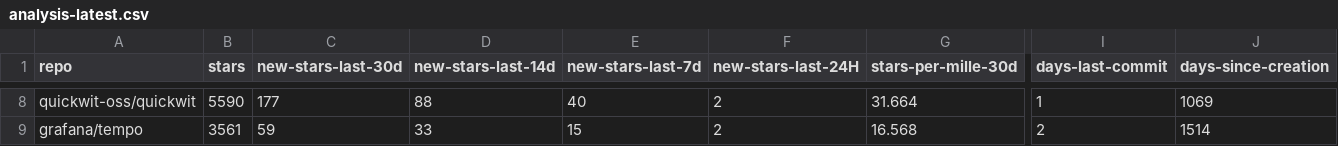
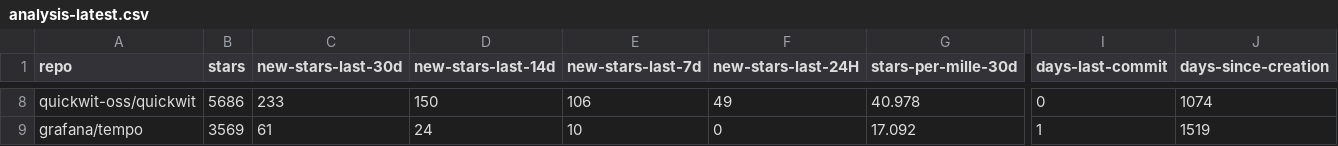
Before and after one commit to emanuelef/observability-tools-github-stats, a CSV file: analysis-latest.csv, drawn as a sheet; only a part is shown, gaps mark what is left out; the diff covers the shown part only; the diff names each change by its address in the sheet, - before the commit and + after, or states it on an @@ line.

```diff
--- a/analysis-latest.csv
+++ b/analysis-latest.csv
-B8 (stars): 5590
+B8 (stars): 5686
-C8 (new-stars-last-30d): 177
+C8 (new-stars-last-30d): 233
-D8 (new-stars-last-14d): 88
+D8 (new-stars-last-14d): 150
-E8 (new-stars-last-7d): 40
+E8 (new-stars-last-7d): 106
-F8 (new-stars-last-24H): 2
+F8 (new-stars-last-24H): 49
-G8 (stars-per-mille-30d): 31.664
+G8 (stars-per-mille-30d): 40.978
-I8 (days-last-commit): 1
+I8 (days-last-commit): 0
-J8 (days-since-creation): 1069
+J8 (days-since-creation): 1074
-B9 (stars): 3561
+B9 (stars): 3569
-C9 (new-stars-last-30d): 59
+C9 (new-stars-last-30d): 61
-D9 (new-stars-last-14d): 33
+D9 (new-stars-last-14d): 24
-E9 (new-stars-last-7d): 15
+E9 (new-stars-last-7d): 10
-F9 (new-stars-last-24H): 2
+F9 (new-stars-last-24H): 0
-G9 (stars-per-mille-30d): 16.568
+G9 (stars-per-mille-30d): 17.092
-I9 (days-last-commit): 2
+I9 (days-last-commit): 1
-J9 (days-since-creation): 1514
+J9 (days-since-creation): 1519
```
Also changed, not shown: 93 edited cells elsewhere in this file, 3 other files.
